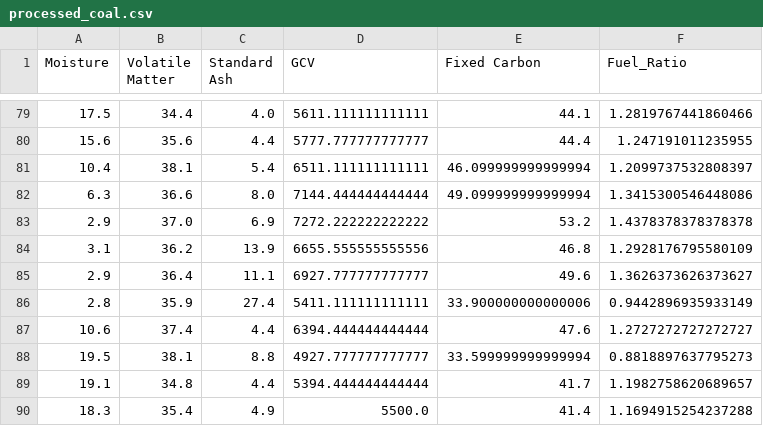
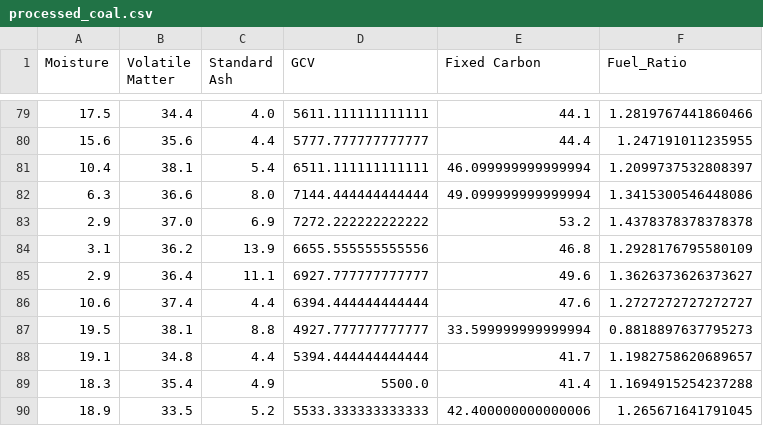
Before and after one commit to anurag-mitti/gcv_predictor, a CSV file: data/processed_coal.csv, drawn as a sheet; only a part is shown, gaps mark what is left out; the shorter side is filled out with more unchanged rows; the diff covers the shown part only; the diff names each change by its address in the sheet, - before the commit and + after, or states it on an @@ line.

Commit message:
Optimize hyperparameters with Optuna and eliminate preprocessing data leakage

```diff
--- a/data/processed_coal.csv
+++ b/data/processed_coal.csv
-row 86: 2.8 | 35.9 | 27.4 | 5411.111111111111 | 33.900000000000006 | 0.9442896935933149
```
Also changed, not shown: 15 removed rows elsewhere in this file, 12 other files.
